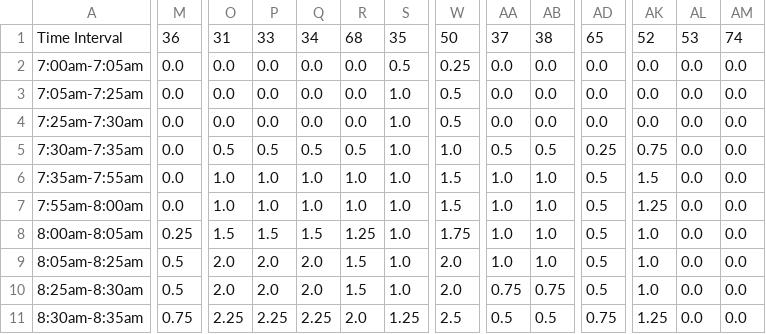
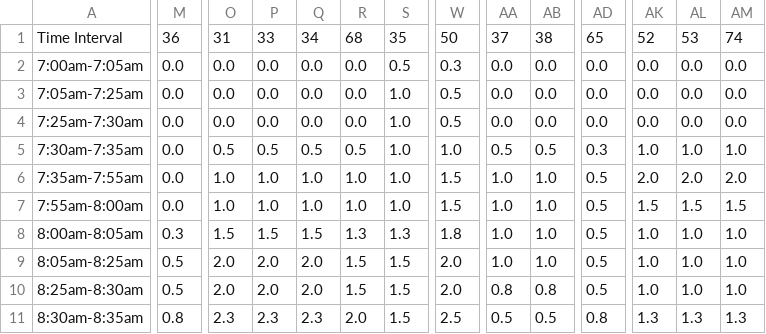
Before and after one commit to Bobby20111997/blinksg, a CSV file: ERPs/ERP_Rate_Motorcycle.csv, drawn as a sheet; only a part is shown, gaps mark what is left out; the diff covers the shown part only; the diff names each change by its address in the sheet, - before the commit and + after, or states it on an @@ line.

Commit message:
Update 1 Sep 2025

```diff
--- a/ERPs/ERP_Rate_Motorcycle.csv
+++ b/ERPs/ERP_Rate_Motorcycle.csv
-W2: 0.25
+W2: 0.3
-AD5: 0.25
+AD5: 0.3
-AK5: 0.75
+AK5: 1.0
-AL5: 0.0
+AL5: 1.0
-AM5: 0.0
+AM5: 1.0
-AK6: 1.5
+AK6: 2.0
-AL6: 0.0
+AL6: 2.0
-AM6: 0.0
+AM6: 2.0
-AK7: 1.25
+AK7: 1.5
-AL7: 0.0
+AL7: 1.5
-AM7: 0.0
+AM7: 1.5
-M8: 0.25
+M8: 0.3
-R8: 1.25
+R8: 1.3
-S8: 1.0
+S8: 1.3
-W8: 1.75
+W8: 1.8
-AL8:AL10: 0.0
+AL8:AL10: 1.0
-AM8:AM10: 0.0
+AM8:AM10: 1.0
-S9:S10: 1.0
+S9:S10: 1.5
-AA10: 0.75
+AA10: 0.8
-AB10: 0.75
+AB10: 0.8
-M11: 0.75
+M11: 0.8
-O11: 2.25
+O11: 2.3
-P11: 2.25
+P11: 2.3
-Q11: 2.25
+Q11: 2.3
-S11: 1.25
+S11: 1.5
-AD11: 0.75
+AD11: 0.8
-AK11: 1.25
+AK11: 1.3
-AL11: 0.0
+AL11: 1.3
-AM11: 0.0
+AM11: 1.3
```
Also changed, not shown: 90 edited cells elsewhere in this file.
